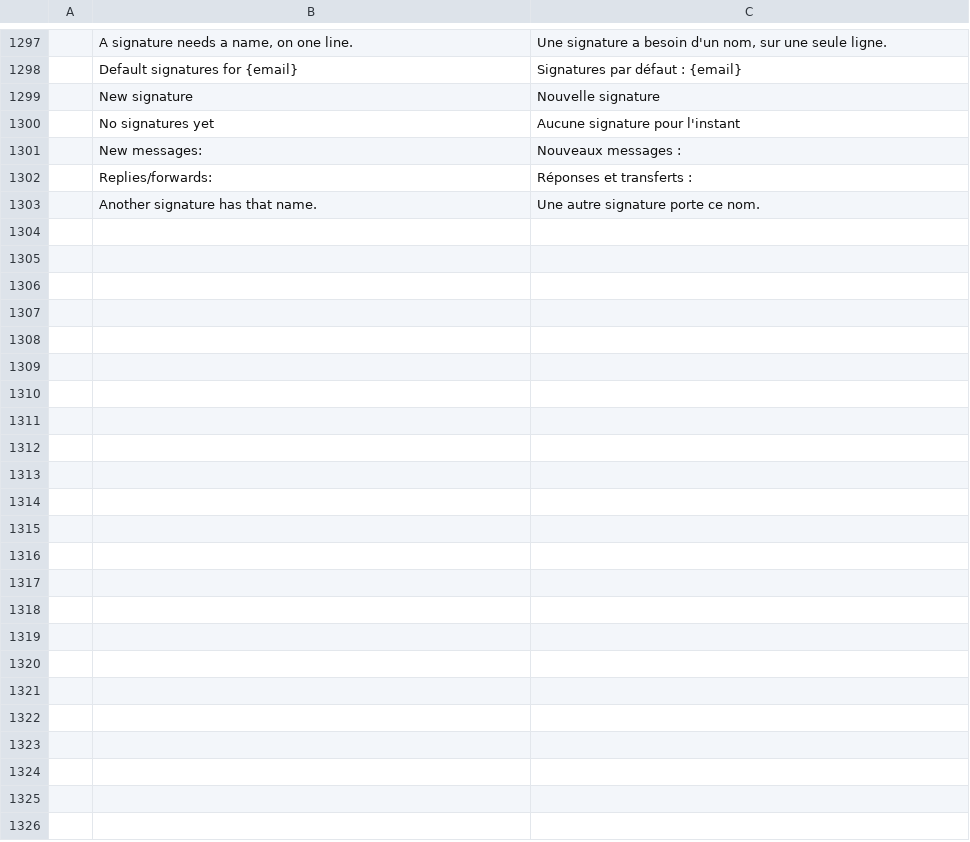
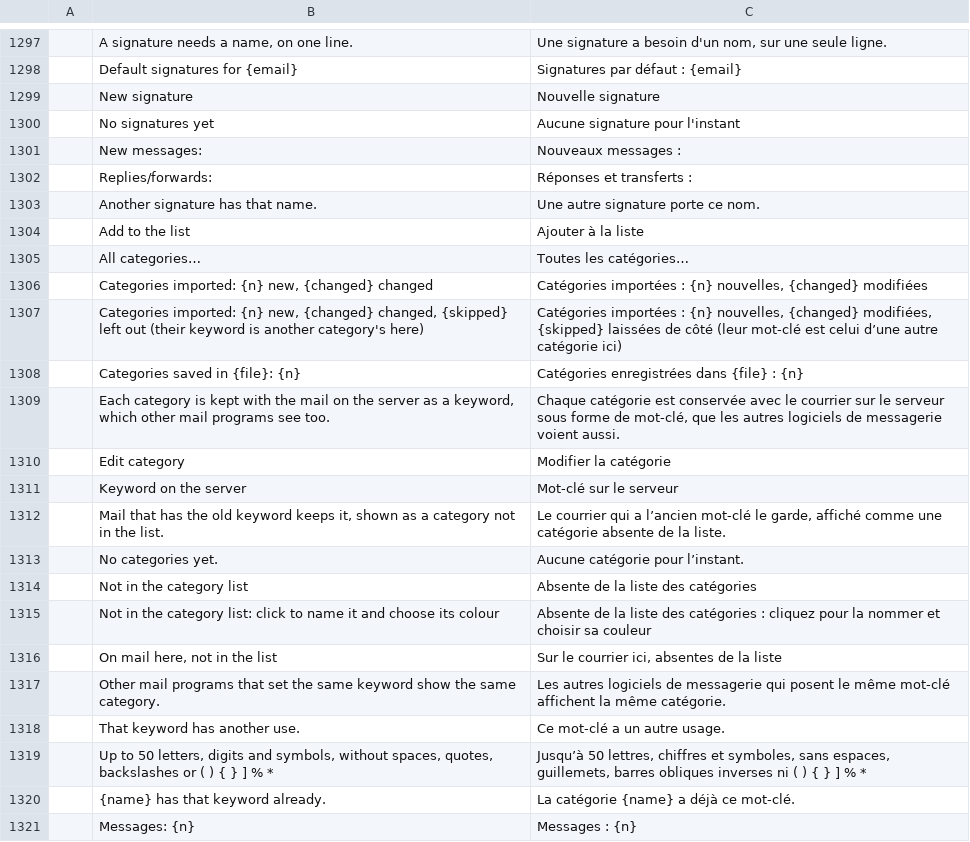
Before and after one commit to ZIDAN44/mailcraft, a TSV file: crates/ui-egui/src/i18n/fr.tsv, drawn as a sheet; only a part is shown, gaps mark what is left out; the diff names each change by its address in the sheet, - before the commit and + after, or states it on an @@ line.

```diff
--- a/crates/ui-egui/src/i18n/fr.tsv
+++ b/crates/ui-egui/src/i18n/fr.tsv
+row 1304:  | Add to the list | Ajouter à la liste
+row 1305:  | All categories… | Toutes les catégories…
+row 1306:  | Categories imported: {n} new, {changed} changed | Catégories importées : {n} nouvelles, {changed} modifiées
+row 1307:  | Categories imported: {n} new, {changed} changed, {skipped} left out (their keyword is another category's here) | Catégories importées : {n} nouvelles, {changed} modifiées, {skipped} laissées de côté (leur mot-clé est celui d’une autre catégorie ici)
+row 1308:  | Categories saved in {file}: {n} | Catégories enregistrées dans {file} : {n}
+row 1309:  | Each category is kept with the mail on the server as a keyword, which other mail programs see too. | Chaque catégorie est conservée avec le courrier sur le serveur sous forme de mot-clé, que les autres logiciels de messagerie voient aussi.
+row 1310:  | Edit category | Modifier la catégorie
+row 1311:  | Keyword on the server | Mot-clé sur le serveur
+row 1312:  | Mail that has the old keyword keeps it, shown as a category not in the list. | Le courrier qui a l’ancien mot-clé le garde, affiché comme une catégorie absente de la liste.
+row 1313:  | No categories yet. | Aucune catégorie pour l’instant.
+row 1314:  | Not in the category list | Absente de la liste des catégories
+row 1315:  | Not in the category list: click to name it and choose its colour | Absente de la liste des catégories : cliquez pour la nommer et choisir sa couleur
+row 1316:  | On mail here, not in the list | Sur le courrier ici, absentes de la liste
+row 1317:  | Other mail programs that set the same keyword show the same category. | Les autres logiciels de messagerie qui posent le même mot-clé affichent la même catégorie.
+row 1318:  | That keyword has another use. | Ce mot-clé a un autre usage.
+row 1319:  | Up to 50 letters, digits and symbols, without spaces, quotes, backslashes or ( ) { } ] % * | Jusqu’à 50 lettres, chiffres et symboles, sans espaces, guillemets, barres obliques inverses ni ( ) { } ] % *
+row 1320:  | {name} has that keyword already. | La catégorie {name} a déjà ce mot-clé.
+row 1321:  | Messages: {n} | Messages : {n}
```
Also changed, not shown: crates/ui-egui/src/i18n/ar.tsv, crates/ui-egui/src/i18n/he.tsv, 22 other files.
